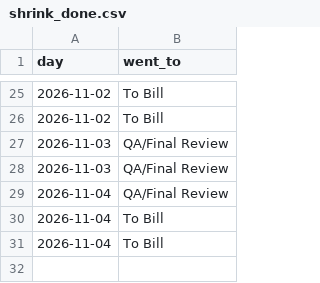
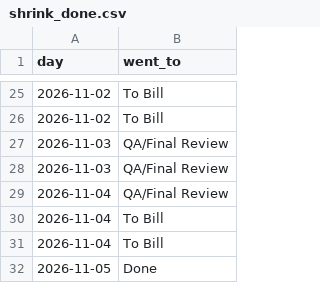
Before and after one commit to loumcp/crew-board, a CSV file: data/shrink_done.csv, drawn as a sheet; only a part is shown, gaps mark what is left out; the diff names each change by its address in the sheet, - before the commit and + after, or states it on an @@ line.

```diff
--- a/data/shrink_done.csv
+++ b/data/shrink_done.csv
+row 32: 2026-11-05 | Done
```
Also changed, not shown: data/arrivals.csv, data/kpis.csv, 2 other files.
